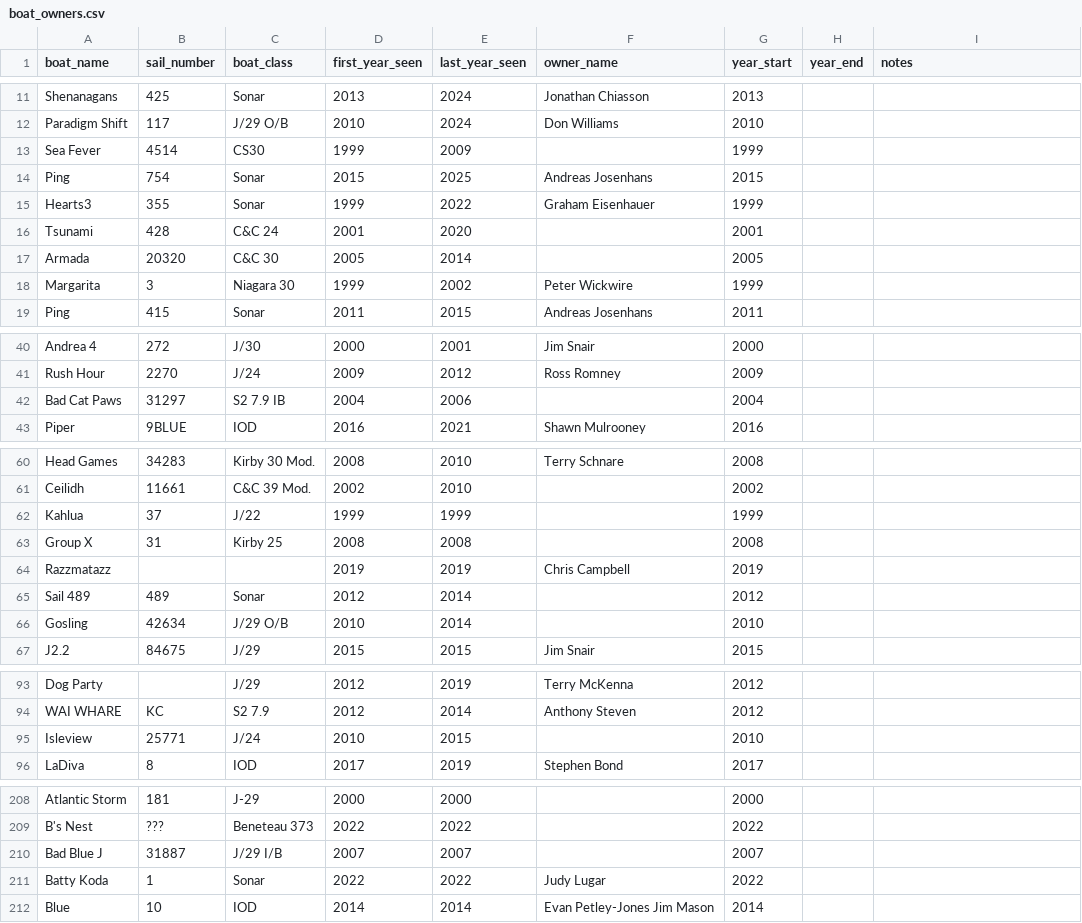
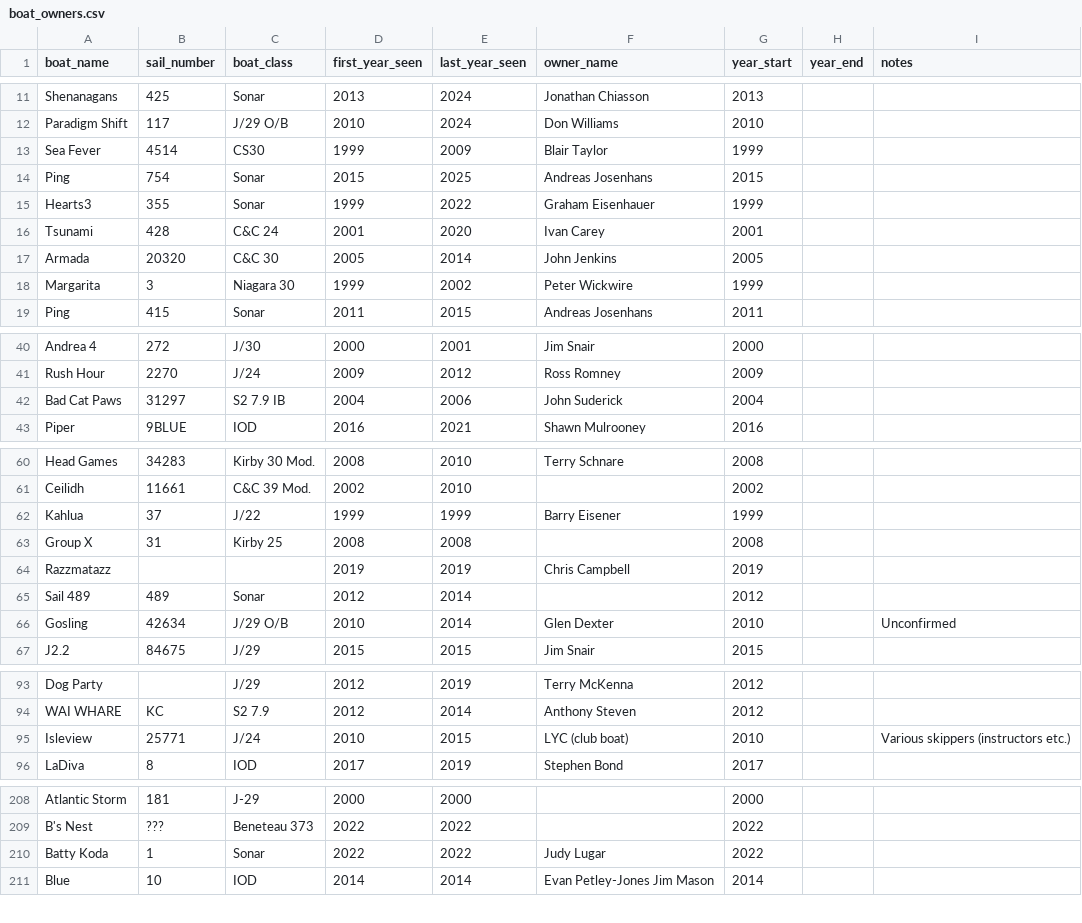
Before and after one commit to gmann14/lyc-racing-data, a CSV file: enrichment/boat_owners.csv, drawn as a sheet; only a part is shown, gaps mark what is left out; the diff covers the shown part only.

```diff
--- a/enrichment/boat_owners.csv
+++ b/enrichment/boat_owners.csv
@@ -12,7 +12,7 @@ Shenanagans,425,Sonar,2013,2024,Jonathan Chiasson,2013,,
 Paradigm Shift,117,J/29 O/B,2010,2024,Don Williams,2010,,
-Sea Fever,4514,CS30,1999,2009,,1999,,
+Sea Fever,4514,CS30,1999,2009,Blair Taylor,1999,,
 Ping,754,Sonar,2015,2025,Andreas Josenhans,2015,,
 Hearts3,355,Sonar,1999,2022,Graham Eisenhauer,1999,,
-Tsunami,428,C&C 24,2001,2020,,2001,,
-Armada,20320,C&C 30,2005,2014,,2005,,
+Tsunami,428,C&C 24,2001,2020,Ivan Carey,2001,,
+Armada,20320,C&C 30,2005,2014,John Jenkins,2005,,
 Margarita,3,Niagara 30,1999,2002,Peter Wickwire,1999,,
@@ -41,3 +41,3 @@ Andrea 4,272,J/30,2000,2001,Jim Snair,2000,,
 Rush Hour,2270,J/24,2009,2012,Ross Romney,2009,,
-Bad Cat Paws,31297,S2 7.9 IB,2004,2006,,2004,,
+Bad Cat Paws,31297,S2 7.9 IB,2004,2006,John Suderick,2004,,
 Piper,9BLUE,IOD,2016,2021,Shawn Mulrooney,2016,,
@@ -61,3 +61,3 @@ Head Games,34283,Kirby 30 Mod.,2008,2010,Terry Schnare,2008,,
 Ceilidh,11661,C&C 39 Mod.,2002,2010,,2002,,
-Kahlua,37,J/22,1999,1999,,1999,,
+Kahlua,37,J/22,1999,1999,Barry Eisener,1999,,
 Group X,31,Kirby 25,2008,2008,,2008,,
@@ -65,3 +65,3 @@ Razzmatazz,,,2019,2019,Chris Campbell,2019,,
 Sail 489,489,Sonar,2012,2014,,2012,,
-Gosling,42634,J/29 O/B,2010,2014,,2010,,
+Gosling,42634,J/29 O/B,2010,2014,Glen Dexter,2010,,Unconfirmed
 J2.2,84675,J/29,2015,2015,Jim Snair,2015,,
@@ -94,3 +94,3 @@ Dog Party,,J/29,2012,2019,Terry McKenna,2012,,
 WAI WHARE,KC,S2 7.9,2012,2014,Anthony Steven,2012,,
-Isleview,25771,J/24,2010,2015,,2010,,
+Isleview,25771,J/24,2010,2015,LYC (club boat),2010,,Various skippers (instructors etc.)
 LaDiva,8,IOD,2017,2019,Stephen Bond,2017,,
@@ -209,3 +209,2 @@ Atlantic Storm,181,J-29,2000,2000,,2000,,
 B's Nest,???,Beneteau 373,2022,2022,,2022,,
-Bad Blue J,31887,J/29 I/B,2007,2007,,2007,,
 Batty Koda,1,Sonar,2022,2022,Judy Lugar,2022,,
```
Also changed, not shown: 1 edited cell elsewhere in this file.
